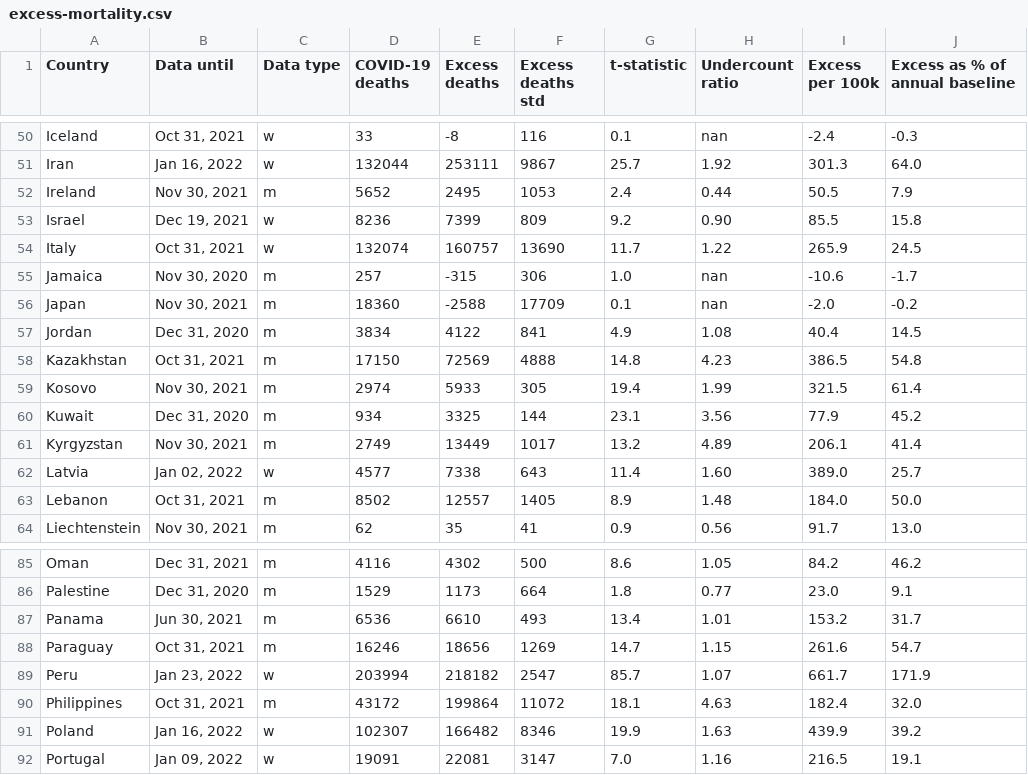
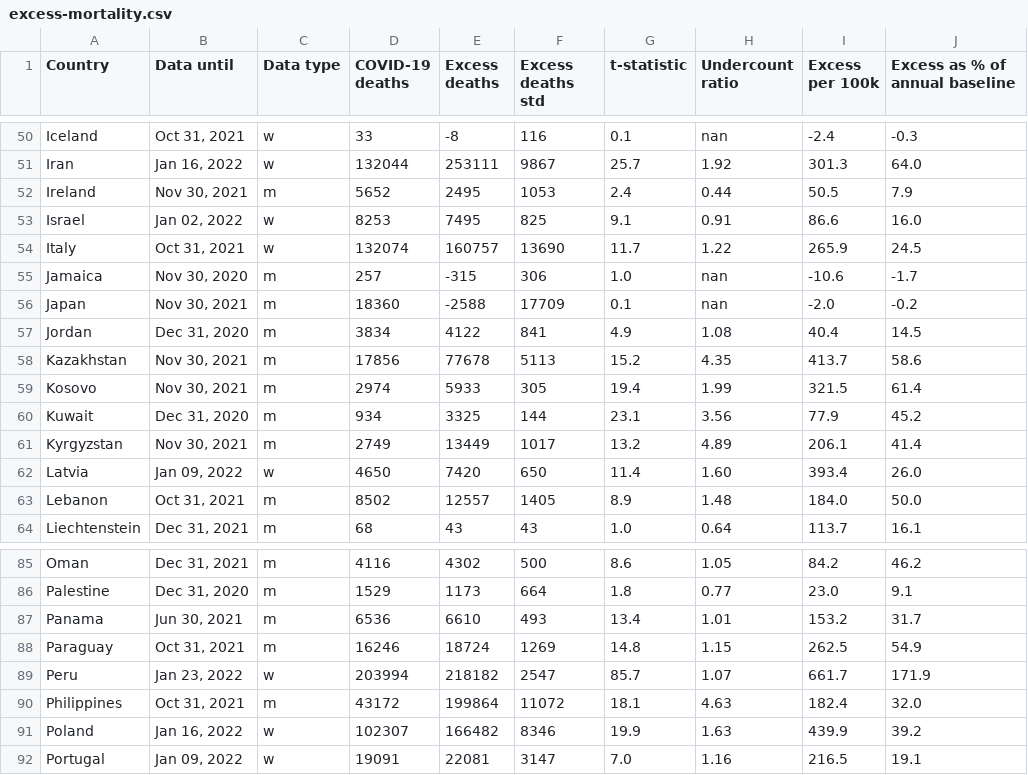
Before and after one commit to dkobak/excess-mortality, a CSV file: excess-mortality.csv, drawn as a sheet; only a part is shown, gaps mark what is left out; the diff covers the shown part only.

```diff
--- a/excess-mortality.csv
+++ b/excess-mortality.csv
@@ -52,3 +52,3 @@ Iran,"Jan 16, 2022",w,132044,253111,9867,25.7,1.92,301.3,64.0
 Ireland,"Nov 30, 2021",m,5652,2495,1053,2.4,0.44,50.5,7.9
-Israel,"Dec 19, 2021",w,8236,7399,809,9.2,0.90,85.5,15.8
+Israel,"Jan 02, 2022",w,8253,7495,825,9.1,0.91,86.6,16.0
 Italy,"Oct 31, 2021",w,132074,160757,13690,11.7,1.22,265.9,24.5
@@ -57,3 +57,3 @@ Japan,"Nov 30, 2021",m,18360,-2588,17709,0.1,nan,-2.0,-0.2
 Jordan,"Dec 31, 2020",m,3834,4122,841,4.9,1.08,40.4,14.5
-Kazakhstan,"Oct 31, 2021",m,17150,72569,4888,14.8,4.23,386.5,54.8
+Kazakhstan,"Nov 30, 2021",m,17856,77678,5113,15.2,4.35,413.7,58.6
 Kosovo,"Nov 30, 2021",m,2974,5933,305,19.4,1.99,321.5,61.4
@@ -61,4 +61,4 @@ Kuwait,"Dec 31, 2020",m,934,3325,144,23.1,3.56,77.9,45.2
 Kyrgyzstan,"Nov 30, 2021",m,2749,13449,1017,13.2,4.89,206.1,41.4
-Latvia,"Jan 02, 2022",w,4577,7338,643,11.4,1.60,389.0,25.7
+Latvia,"Jan 09, 2022",w,4650,7420,650,11.4,1.60,393.4,26.0
 Lebanon,"Oct 31, 2021",m,8502,12557,1405,8.9,1.48,184.0,50.0
-Liechtenstein,"Nov 30, 2021",m,62,35,41,0.9,0.56,91.7,13.0
+Liechtenstein,"Dec 31, 2021",m,68,43,43,1.0,0.64,113.7,16.1
@@ -87,3 +87,3 @@ Palestine,"Dec 31, 2020",m,1529,1173,664,1.8,0.77,23.0,9.1
 Panama,"Jun 30, 2021",m,6536,6610,493,13.4,1.01,153.2,31.7
-Paraguay,"Oct 31, 2021",m,16246,18656,1269,14.7,1.15,261.6,54.7
+Paraguay,"Oct 31, 2021",m,16246,18724,1269,14.8,1.15,262.5,54.9
 Peru,"Jan 23, 2022",w,203994,218182,2547,85.7,1.07,661.7,171.9
```
Also changed, not shown: 38 edited cells elsewhere in this file, excess-mortality-2020.csv, excess-mortality-timeseries.csv, 30 other files.
